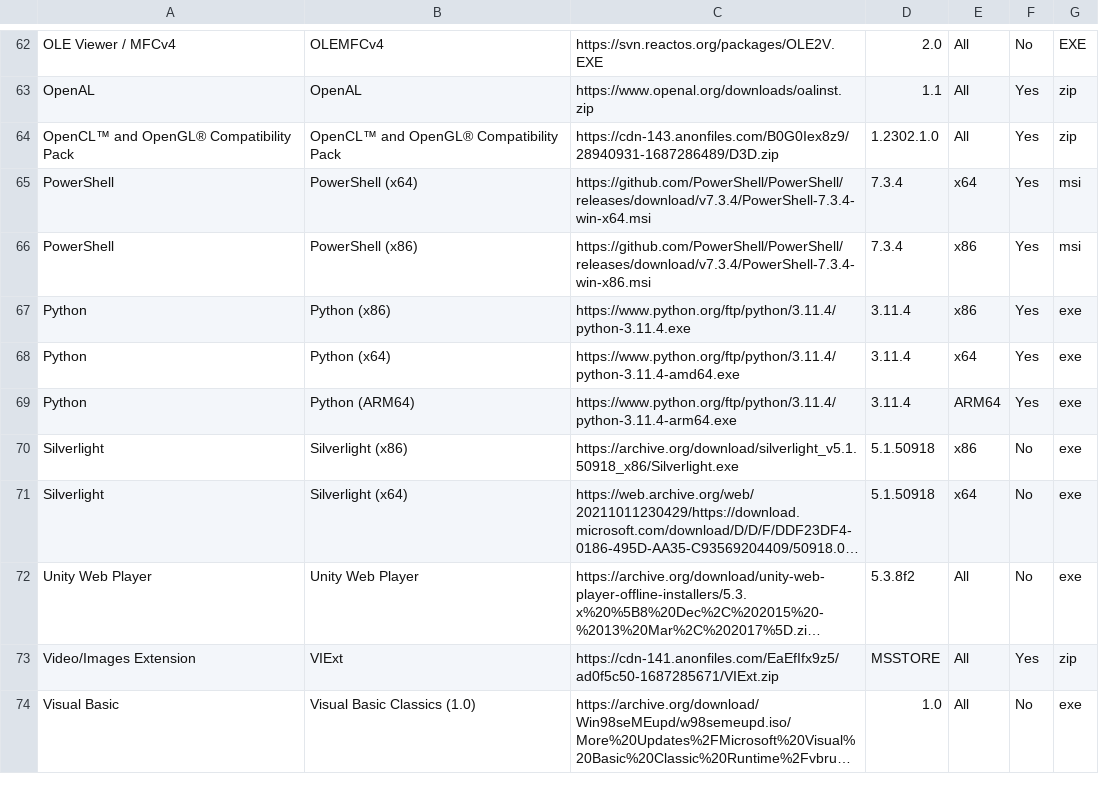
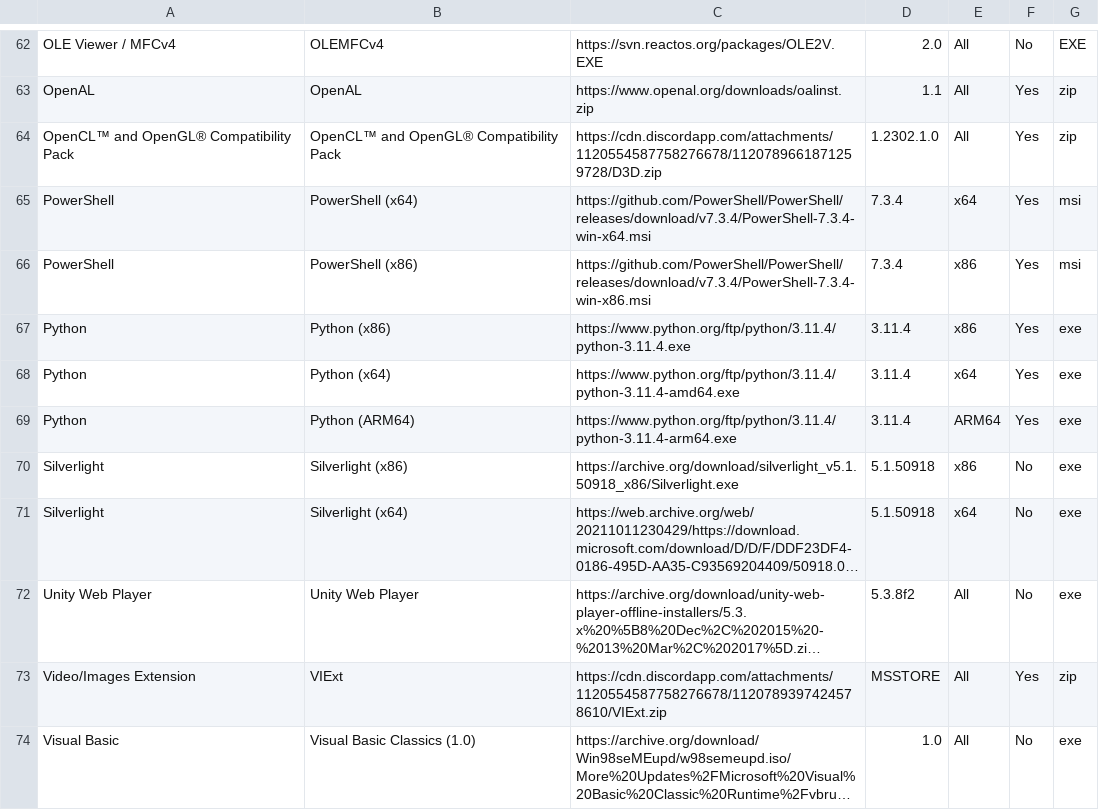
Before and after one commit to LudoLud/RuntimesPatcher, a CSV file: Liste.csv, drawn as a sheet; only a part is shown, gaps mark what is left out; long unchanged cells end in …; the diff names each change by its address in the sheet, - before the commit and + after, or states it on an @@ line.

Commit message:
Update Liste.csv

```diff
--- a/Liste.csv
+++ b/Liste.csv
-C64: https://cdn-143.anonfiles.com/B0G0Iex8z9/28940931-1687286489/D3D.zip
+C64: https://cdn.discordapp.com/attachments/1120554587758276678/1120789661871259728/D3D.zip
-C73: https://cdn-141.anonfiles.com/EaEfIfx9z5/ad0f5c50-1687285671/VIExt.zip
+C73: https://cdn.discordapp.com/attachments/1120554587758276678/1120789397424578610/VIExt.zip
```
